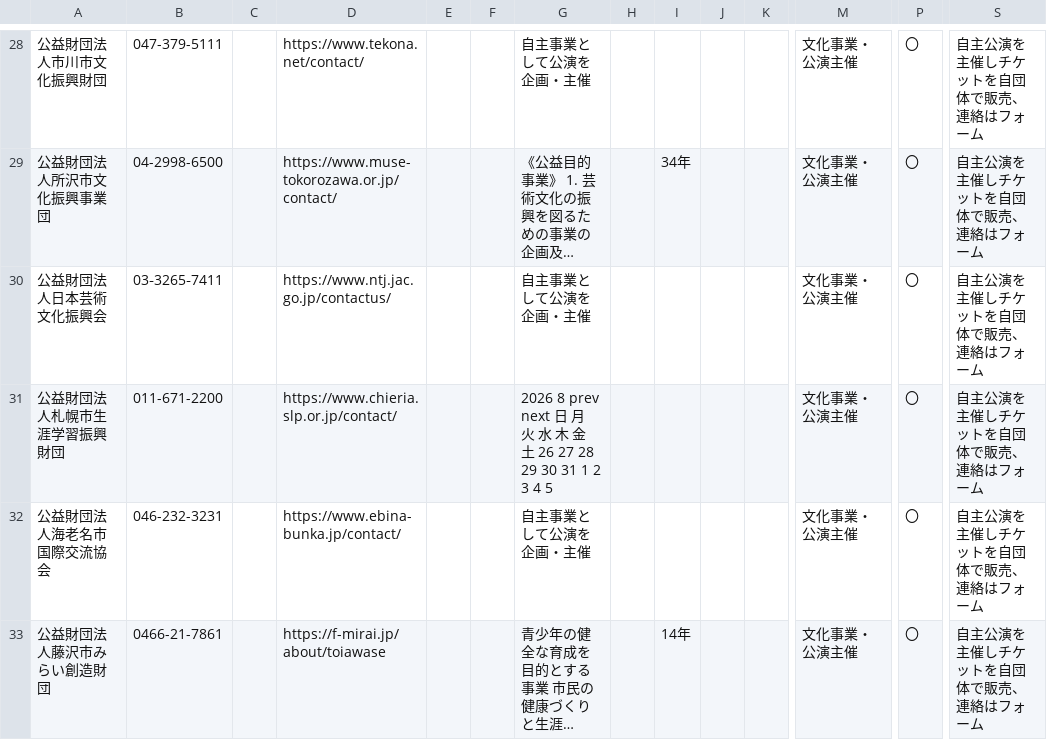
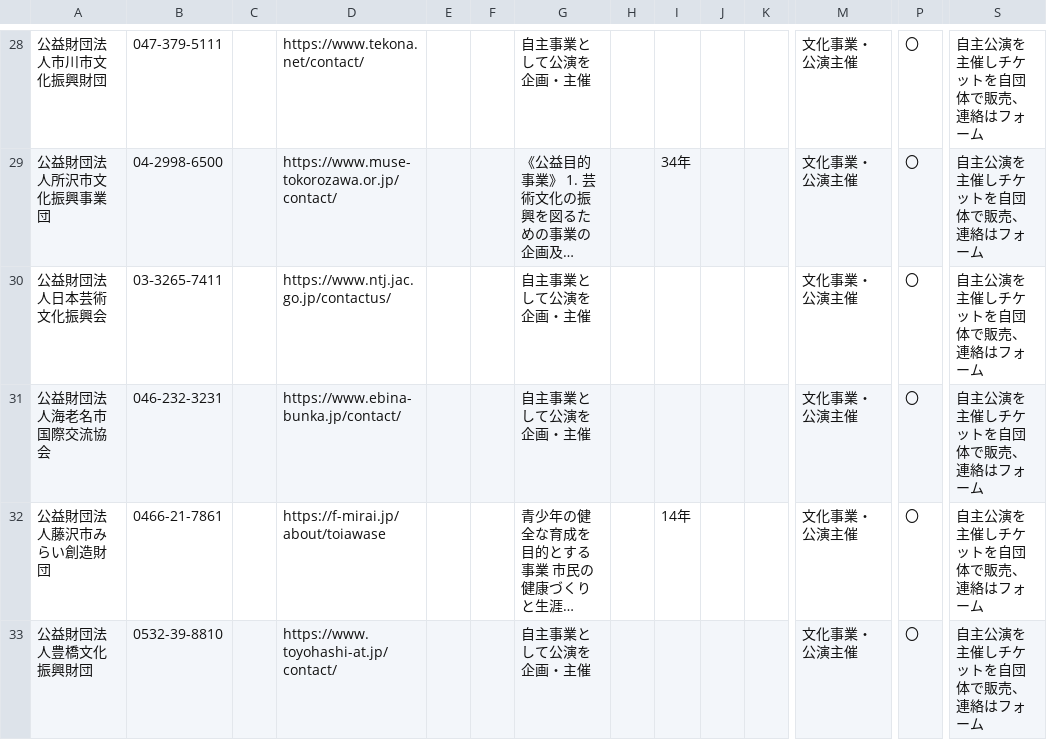
Before and after one commit to tkak718-sudo/tkak0718, a CSV file: 自動送信対象_59社_検査済_20260806.csv, drawn as a sheet; only a part is shown, gaps mark what is left out; the shorter side is filled out with more unchanged rows; long unchanged cells end in …; rows hold the shown columns only; the diff names each change by its address in the sheet, - before the commit and + after, or states it on an @@ line.

```diff
--- a/自動送信対象_59社_検査済_20260806.csv
+++ b/自動送信対象_59社_検査済_20260806.csv
-row 31: 公益財団法人札幌市生涯学習振興財団 | 011-671-2200 |  | https://www.chieria.slp.or.jp/contact/ |  |  | 2026 8 prev next 日 月 火 水 木 金 土 26 27 28 29 30 31 1 2 3 4 5 |  |  |  |  | 文化事業・公演主催 | 〇 | 自主公演を主催しチケットを自団体で販売、連絡はフォーム
```
